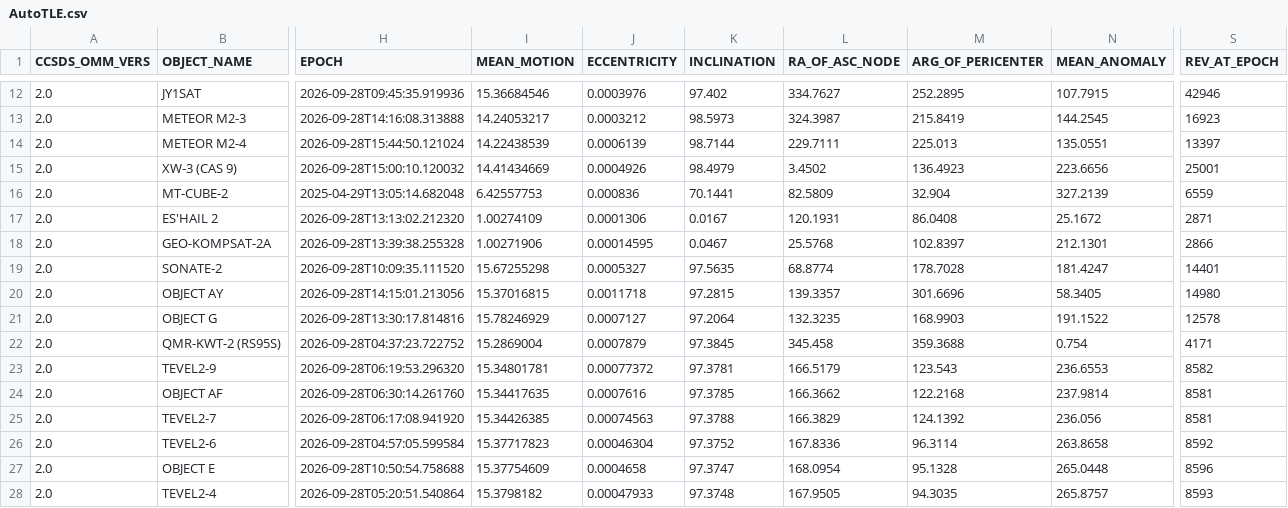
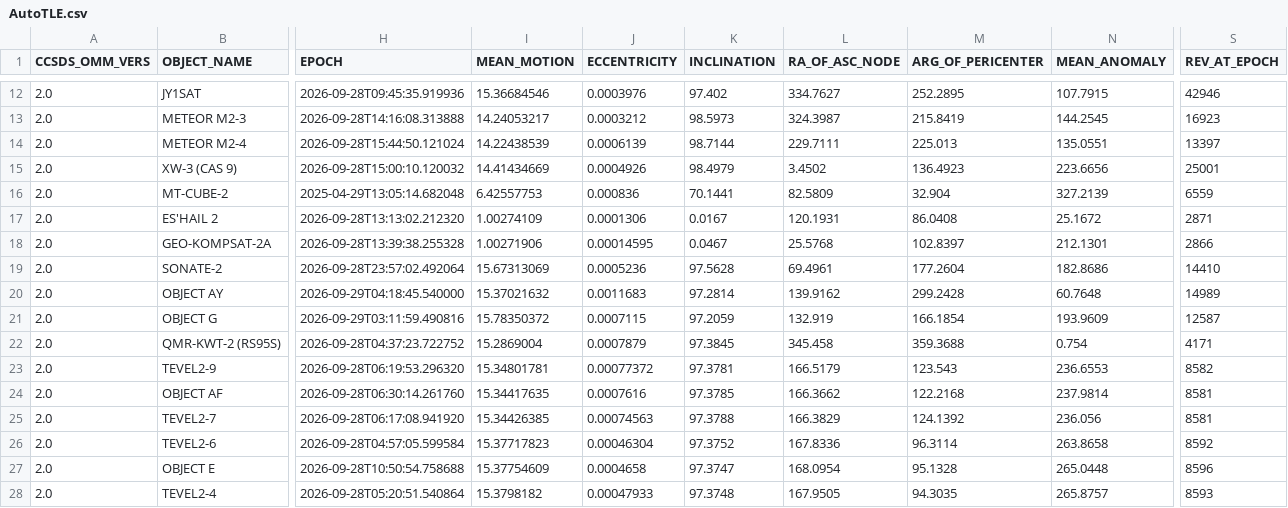
Before and after one commit to BI4PYM/AutoTLE, a CSV file: satellites/AutoTLE.csv, drawn as a sheet; only a part is shown, gaps mark what is left out; the diff covers the shown part only; the diff names each change by its address in the sheet, - before the commit and + after, or states it on an @@ line.

Commit message:
Auto upload

```diff
--- a/satellites/AutoTLE.csv
+++ b/satellites/AutoTLE.csv
-H19 (EPOCH): 2026-09-28T10:09:35.111520
+H19 (EPOCH): 2026-09-28T23:57:02.492064
-I19 (MEAN_MOTION): 15.67255298
+I19 (MEAN_MOTION): 15.67313069
-J19 (ECCENTRICITY): 0.0005327
+J19 (ECCENTRICITY): 0.0005236
-K19 (INCLINATION): 97.5635
+K19 (INCLINATION): 97.5628
-L19 (RA_OF_ASC_NODE): 68.8774
+L19 (RA_OF_ASC_NODE): 69.4961
-M19 (ARG_OF_PERICENTER): 178.7028
+M19 (ARG_OF_PERICENTER): 177.2604
-N19 (MEAN_ANOMALY): 181.4247
+N19 (MEAN_ANOMALY): 182.8686
-S19 (REV_AT_EPOCH): 14401
+S19 (REV_AT_EPOCH): 14410
-H20 (EPOCH): 2026-09-28T14:15:01.213056
+H20 (EPOCH): 2026-09-29T04:18:45.540000
-I20 (MEAN_MOTION): 15.37016815
+I20 (MEAN_MOTION): 15.37021632
-J20 (ECCENTRICITY): 0.0011718
+J20 (ECCENTRICITY): 0.0011683
-K20 (INCLINATION): 97.2815
+K20 (INCLINATION): 97.2814
-L20 (RA_OF_ASC_NODE): 139.3357
+L20 (RA_OF_ASC_NODE): 139.9162
-M20 (ARG_OF_PERICENTER): 301.6696
+M20 (ARG_OF_PERICENTER): 299.2428
-N20 (MEAN_ANOMALY): 58.3405
+N20 (MEAN_ANOMALY): 60.7648
-S20 (REV_AT_EPOCH): 14980
+S20 (REV_AT_EPOCH): 14989
-H21 (EPOCH): 2026-09-28T13:30:17.814816
+H21 (EPOCH): 2026-09-29T03:11:59.490816
-I21 (MEAN_MOTION): 15.78246929
+I21 (MEAN_MOTION): 15.78350372
-J21 (ECCENTRICITY): 0.0007127
+J21 (ECCENTRICITY): 0.0007115
-K21 (INCLINATION): 97.2064
+K21 (INCLINATION): 97.2059
-L21 (RA_OF_ASC_NODE): 132.3235
+L21 (RA_OF_ASC_NODE): 132.919
-M21 (ARG_OF_PERICENTER): 168.9903
+M21 (ARG_OF_PERICENTER): 166.1854
-N21 (MEAN_ANOMALY): 191.1522
+N21 (MEAN_ANOMALY): 193.9609
-S21 (REV_AT_EPOCH): 12578
+S21 (REV_AT_EPOCH): 12587
```
Also changed, not shown: 34 edited cells elsewhere in this file, 8 other files.
